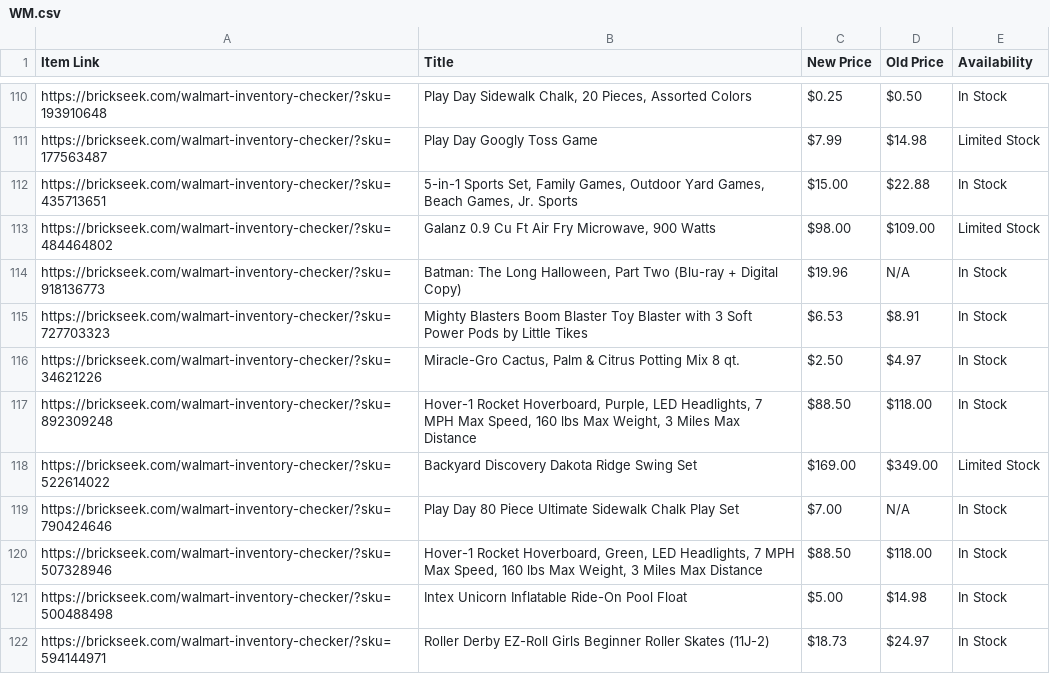
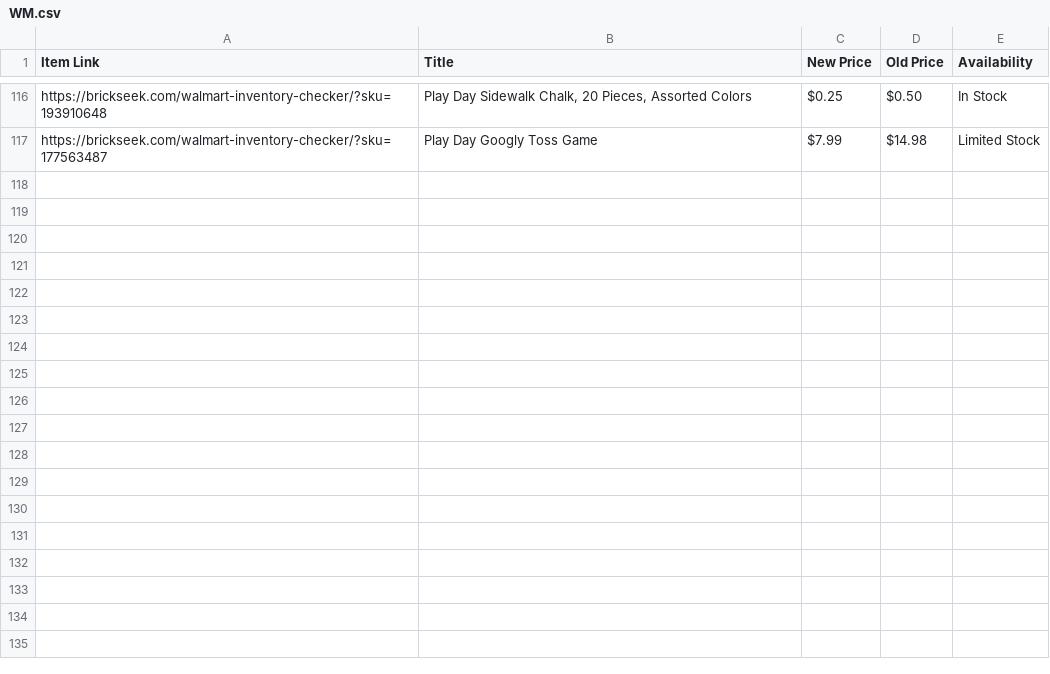
Before and after one commit to Professor42/brickseek, a CSV file: WM.csv, drawn as a sheet; only a part is shown, gaps mark what is left out; removed rows and columns are numbered as before the commit, all else as after; the diff covers the shown part only; the diff names each change by its address in the sheet, - before the commit and + after, or states it on an @@ line.

```diff
--- a/WM.csv
+++ b/WM.csv
-row 112: https://brickseek.com/walmart-inventory-checker/?sku=435713651 | 5-in-1 Sports Set, Family Games, Outdoor Yard Games, Beach Games, Jr. Sports | $15.00 | $22.88 | In Stock
-row 113: https://brickseek.com/walmart-inventory-checker/?sku=484464802 | Galanz 0.9 Cu Ft Air Fry Microwave, 900 Watts | $98.00 | $109.00 | Limited Stock
-row 114: https://brickseek.com/walmart-inventory-checker/?sku=918136773 | Batman: The Long Halloween, Part Two (Blu-ray + Digital Copy) | $19.96 | N/A | In Stock
-row 115: https://brickseek.com/walmart-inventory-checker/?sku=727703323 | Mighty Blasters Boom Blaster Toy Blaster with 3 Soft Power Pods by Little Tikes | $6.53 | $8.91 | In Stock
-row 116: https://brickseek.com/walmart-inventory-checker/?sku=34621226 | Miracle-Gro Cactus, Palm & Citrus Potting Mix 8 qt. | $2.50 | $4.97 | In Stock
-row 117: https://brickseek.com/walmart-inventory-checker/?sku=892309248 | Hover-1 Rocket Hoverboard, Purple, LED Headlights, 7 MPH Max Speed, 160 lbs Max Weight, 3 Miles Max Distance | $88.50 | $118.00 | In Stock
-row 118: https://brickseek.com/walmart-inventory-checker/?sku=522614022 | Backyard Discovery Dakota Ridge Swing Set | $169.00 | $349.00 | Limited Stock
-row 119: https://brickseek.com/walmart-inventory-checker/?sku=790424646 | Play Day 80 Piece Ultimate Sidewalk Chalk Play Set | $7.00 | N/A | In Stock
-row 120: https://brickseek.com/walmart-inventory-checker/?sku=507328946 | Hover-1 Rocket Hoverboard, Green, LED Headlights, 7 MPH Max Speed, 160 lbs Max Weight, 3 Miles Max Distance | $88.50 | $118.00 | In Stock
-row 121: https://brickseek.com/walmart-inventory-checker/?sku=500488498 | Intex Unicorn Inflatable Ride-On Pool Float | $5.00 | $14.98 | In Stock
-row 122: https://brickseek.com/walmart-inventory-checker/?sku=594144971 | Roller Derby EZ-Roll Girls Beginner Roller Skates (11J-2) | $18.73 | $24.97 | In Stock
```
Also changed, not shown: 7 added rows and 12 removed rows elsewhere in this file.
